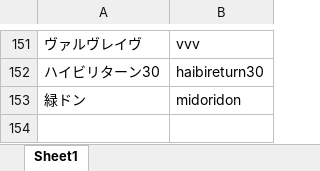
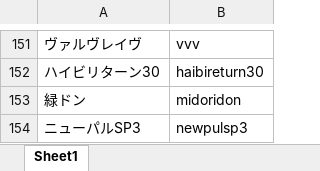
Before and after one commit to tama0520/guild-image-app, an Excel workbook: masters/machine_image_master.xlsx, sheet Sheet1, drawn as a sheet; only a part is shown, gaps mark what is left out; values as stored, in another font and other column widths than the file's, no borders; the diff names each change by its address in the sheet, - before the commit and + after, or states it on an @@ line.

Commit message:
update machine_image_master

```diff
--- a/masters/machine_image_master.xlsx (sheet Sheet1)
+++ b/masters/machine_image_master.xlsx (sheet Sheet1)
+row 154: ニューパルSP3 | newpulsp3
```
